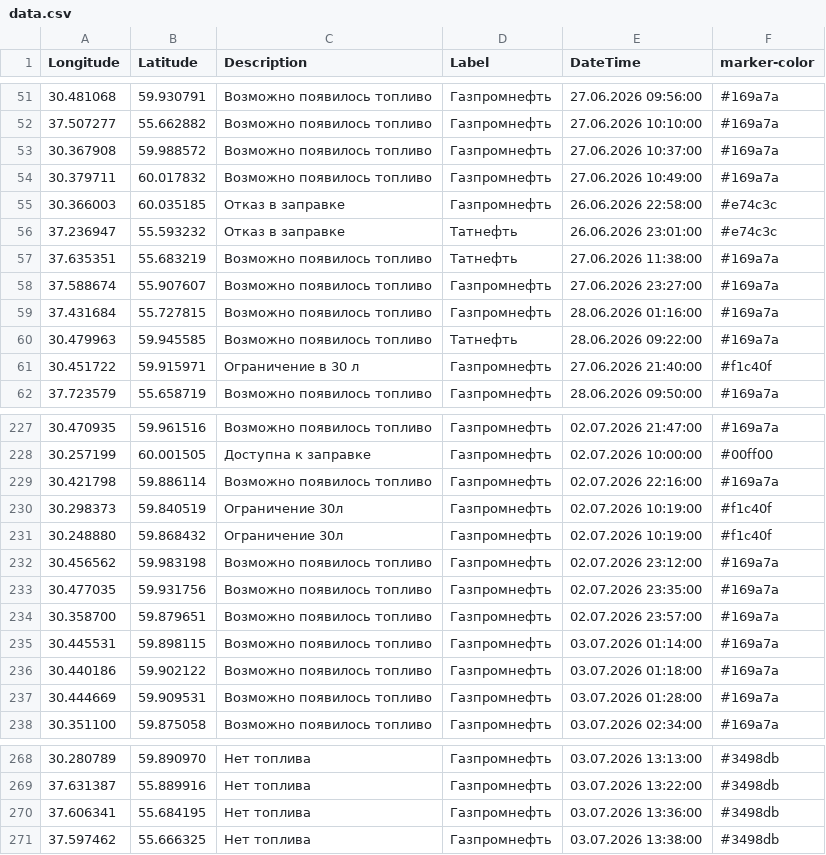
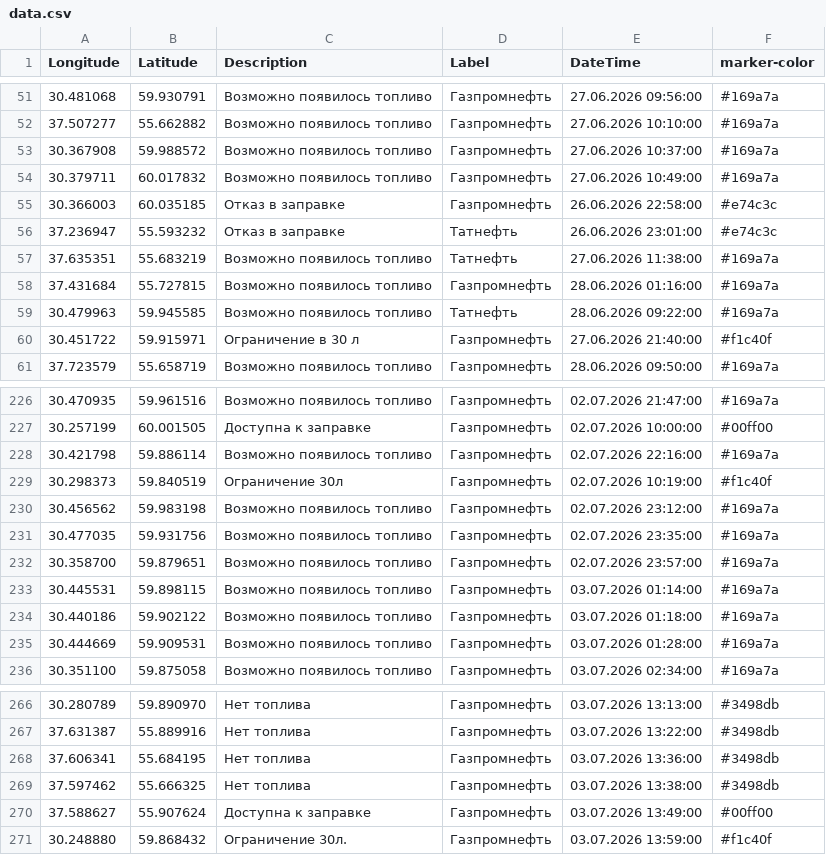
Before and after one commit to ProilKarpenko/Proil_AZS, a CSV file: data.csv, drawn as a sheet; only a part is shown, gaps mark what is left out.

Commit message:
Автоматическое обновление

```diff
--- a/data.csv
+++ b/data.csv
@@ -57,3 +57,2 @@ Longitude;Latitude;Description;Label;DateTime;marker-color
 37.635351;55.683219;Возможно появилось топливо;Татнефть ;27.06.2026 11:38:00;#169a7a
-37.588674;55.907607;Возможно появилось топливо;Газпромнефть ;27.06.2026 23:27:00;#169a7a
 37.431684;55.727815;Возможно появилось топливо;Газпромнефть ;28.06.2026 01:16:00;#169a7a
@@ -230,3 +229,2 @@ Longitude;Latitude;Description;Label;DateTime;marker-color
 30.298373;59.840519;Ограничение 30л;Газпромнефть;02.07.2026 10:19:00;#f1c40f
-30.248880;59.868432;Ограничение 30л;Газпромнефть;02.07.2026 10:19:00;#f1c40f
 30.456562;59.983198;Возможно появилось топливо;Газпромнефть;02.07.2026 23:12:00;#169a7a
@@ -271 +269,3 @@ Longitude;Latitude;Description;Label;DateTime;marker-color
 37.597462;55.666325;Нет топлива;Газпромнефть ;03.07.2026 13:38:00;#3498db
+37.588627;55.907624;Доступна к заправке;Газпромнефть ;03.07.2026 13:49:00;#00ff00
+30.248880;59.868432;Ограничение 30л.;Газпромнефть ;03.07.2026 13:59:00;#f1c40f
```
